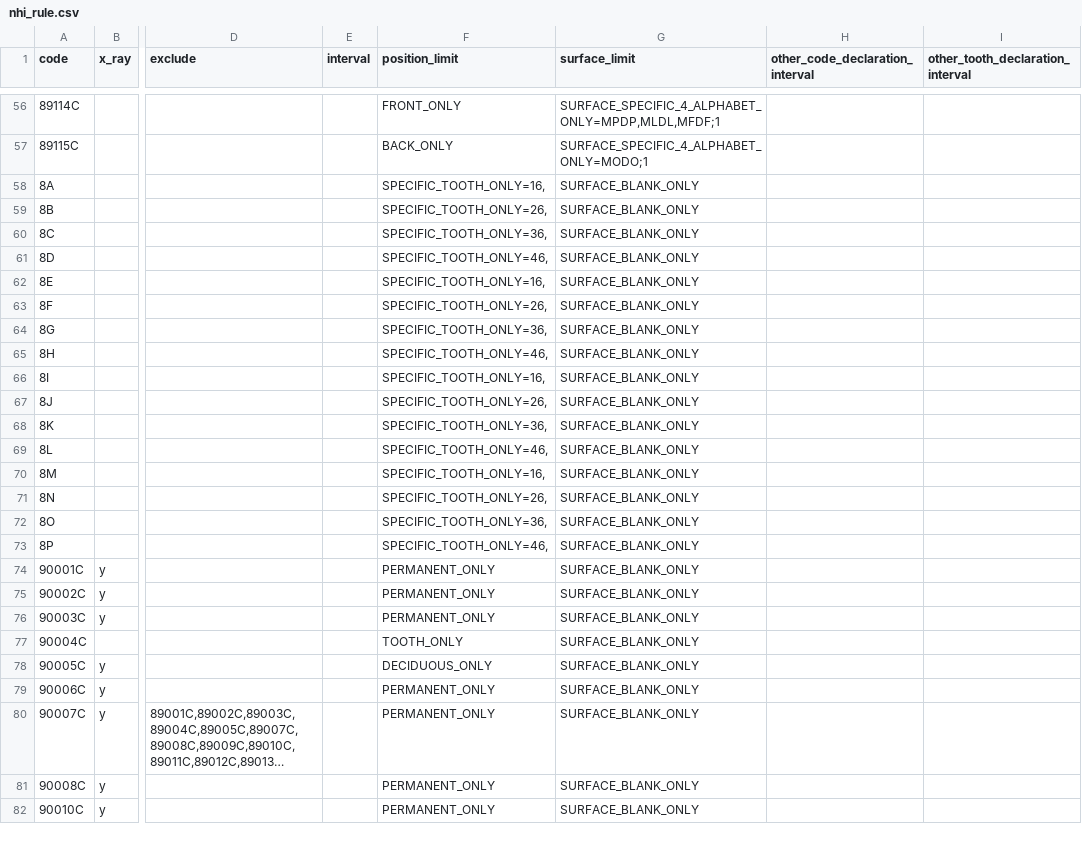
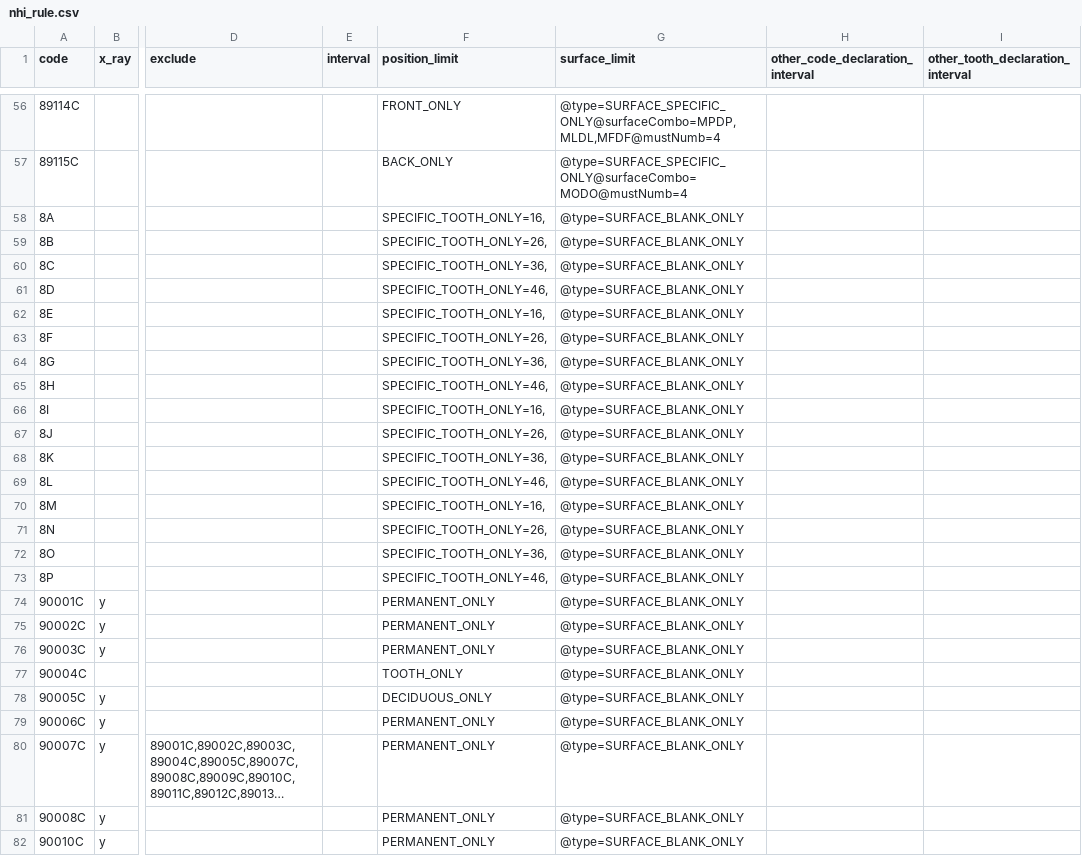
Before and after one commit to juliehung/totoro-version, a CSV file: src/main/resources/nhi_rule.csv, drawn as a sheet; only a part is shown, gaps mark what is left out; long unchanged cells end in …; the diff covers the shown part only; the diff names each change by its address in the sheet, - before the commit and + after, or states it on an @@ line.

Commit message:
Resolve "[B0.3.0][Nhi][Rule] Modify surface logic"

```diff
--- a/src/main/resources/nhi_rule.csv
+++ b/src/main/resources/nhi_rule.csv
-G56 (surface_limit): SURFACE_SPECIFIC_4_ALPHABET_ONLY=MPDP,MLDL,MFDF;1
+G56 (surface_limit): @type=SURFACE_SPECIFIC_ONLY@surfaceCombo=MPDP,MLDL,MFDF@mustNumb=4
-G57 (surface_limit): SURFACE_SPECIFIC_4_ALPHABET_ONLY=MODO;1
+G57 (surface_limit): @type=SURFACE_SPECIFIC_ONLY@surfaceCombo=MODO@mustNumb=4
-G58:G82 (surface_limit): SURFACE_BLANK_ONLY
+G58:G82 (surface_limit): @type=SURFACE_BLANK_ONLY
```
Also changed, not shown: 160 edited cells elsewhere in this file, 6 other files.
